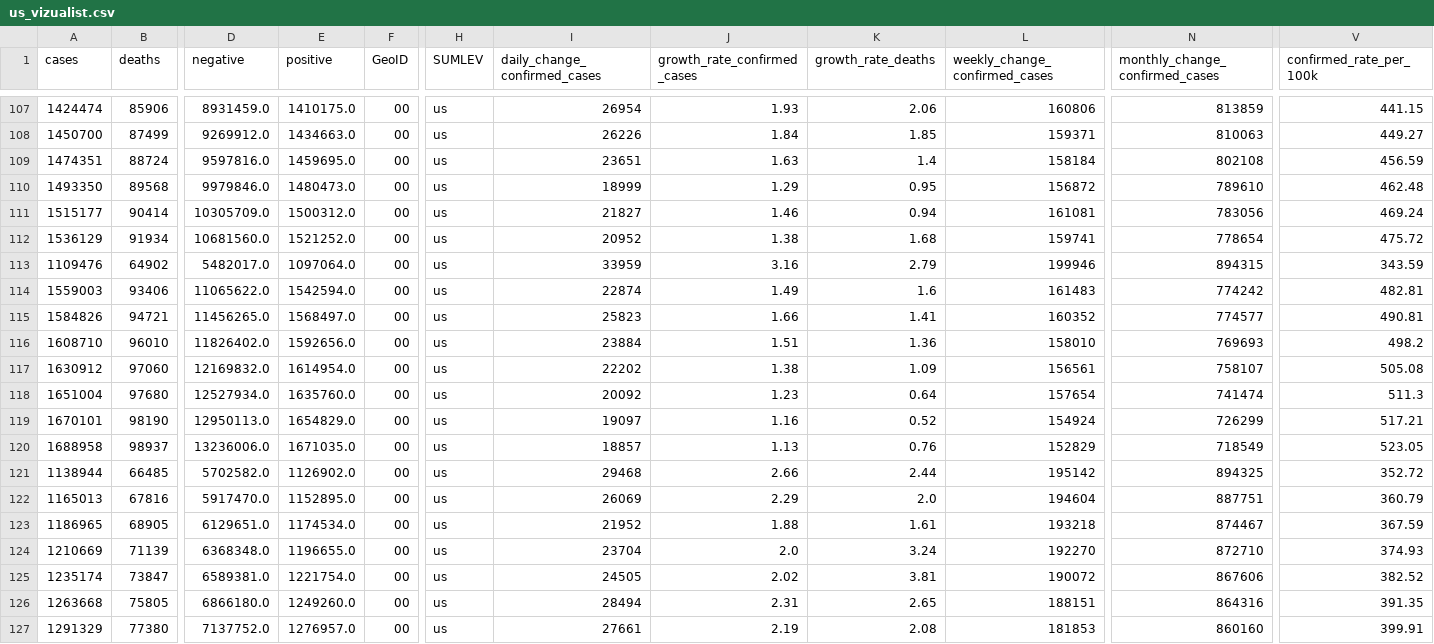
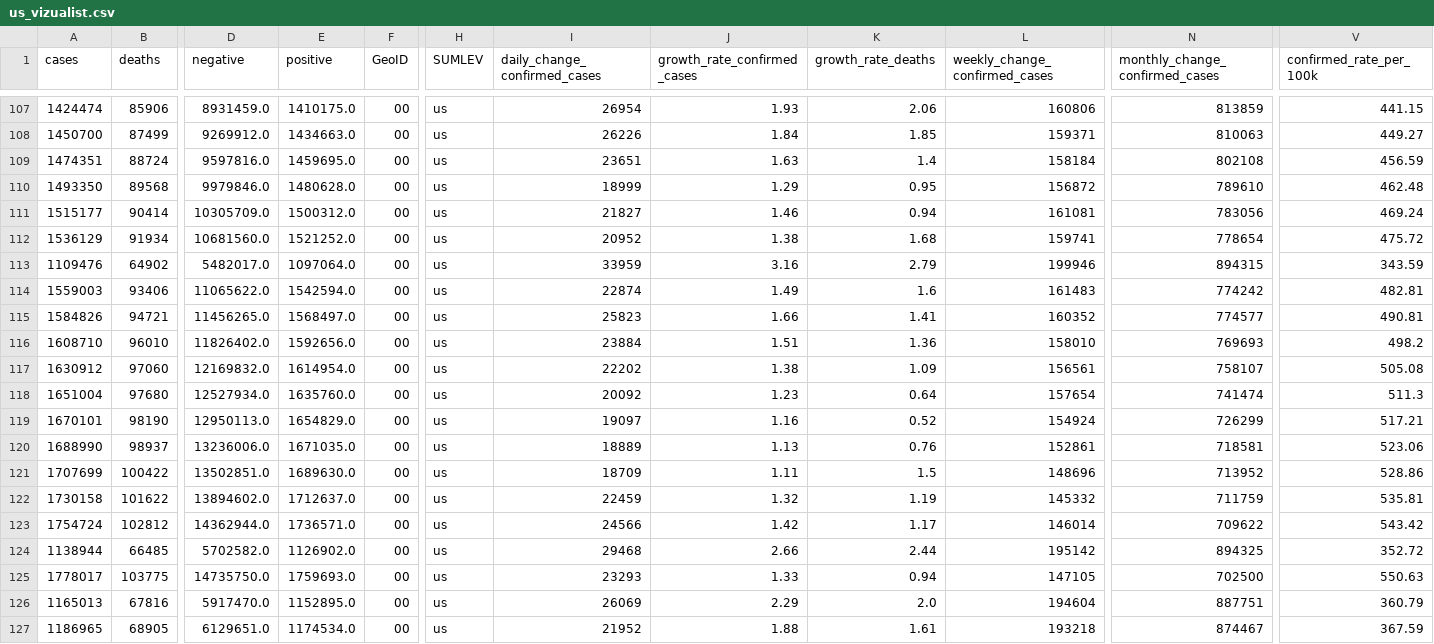
Before and after one commit to vedadr/CORONA19_VIZUALIST, a CSV file: us_vizualist.csv, drawn as a sheet; only a part is shown, gaps mark what is left out; the shorter side is filled out with more unchanged rows; rows hold the shown columns only; the diff names each change by its address in the sheet, - before the commit and + after, or states it on an @@ line.

```diff
--- a/us_vizualist.csv
+++ b/us_vizualist.csv
-E110 (positive): 1480473.0
+E110 (positive): 1480628.0
-A120 (cases): 1688958
+A120 (cases): 1688990
-I120 (daily_change_confirmed_cases): 18857
+I120 (daily_change_confirmed_cases): 18889
-L120 (weekly_change_confirmed_cases): 152829
+L120 (weekly_change_confirmed_cases): 152861
-N120 (monthly_change_confirmed_cases): 718549
+N120 (monthly_change_confirmed_cases): 718581
-V120 (confirmed_rate_per_100k): 523.05
+V120 (confirmed_rate_per_100k): 523.06
+row 121: 1707699 | 100422 | 13502851.0 | 1689630.0 | 00 | us | 18709 | 1.11 | 1.5 | 148696 | 713952 | 528.86
+row 122: 1730158 | 101622 | 13894602.0 | 1712637.0 | 00 | us | 22459 | 1.32 | 1.19 | 145332 | 711759 | 535.81
+row 123: 1754724 | 102812 | 14362944.0 | 1736571.0 | 00 | us | 24566 | 1.42 | 1.17 | 146014 | 709622 | 543.42
+row 125: 1778017 | 103775 | 14735750.0 | 1759693.0 | 00 | us | 23293 | 1.33 | 0.94 | 147105 | 702500 | 550.63
```
Also changed, not shown: 1 other file.
